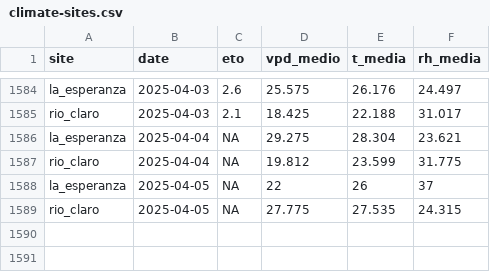
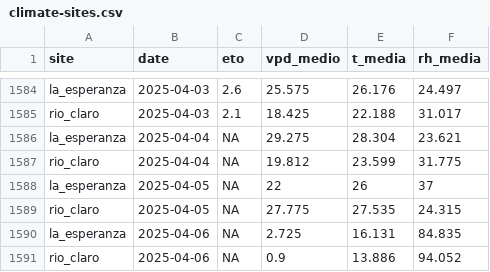
Before and after one commit to FONDEF-ID21-10297/datos_plataforma_gha, a CSV file: data/climate/climate-sites.csv, drawn as a sheet; only a part is shown, gaps mark what is left out.

```diff
--- a/data/climate/climate-sites.csv
+++ b/data/climate/climate-sites.csv
@@ -1589 +1589,3 @@ la_esperanza,2025-04-05,NA,22,26,37
 rio_claro,2025-04-05,NA,27.775,27.535,24.315
+la_esperanza,2025-04-06,NA,2.725,16.131,84.835
+rio_claro,2025-04-06,NA,0.9,13.886,94.052
```
Also changed, not shown: data/potencial-csv/potencial-sites.csv, data/potencial-raster/dates.csv, 7 other files.
